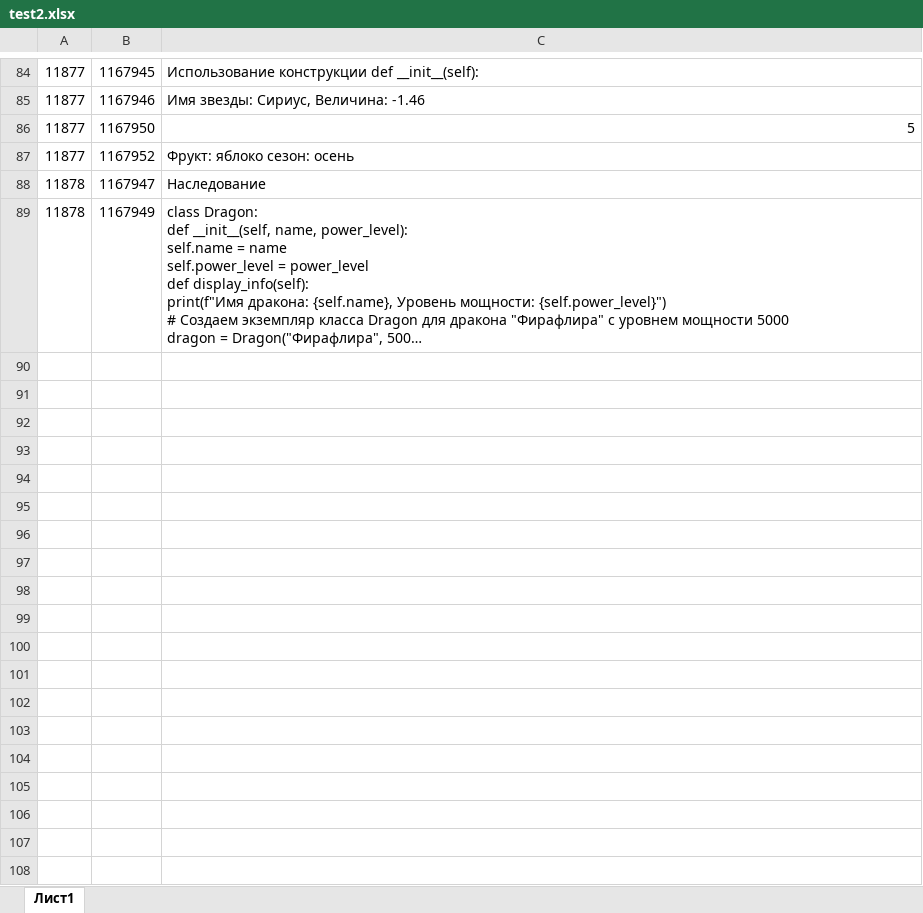
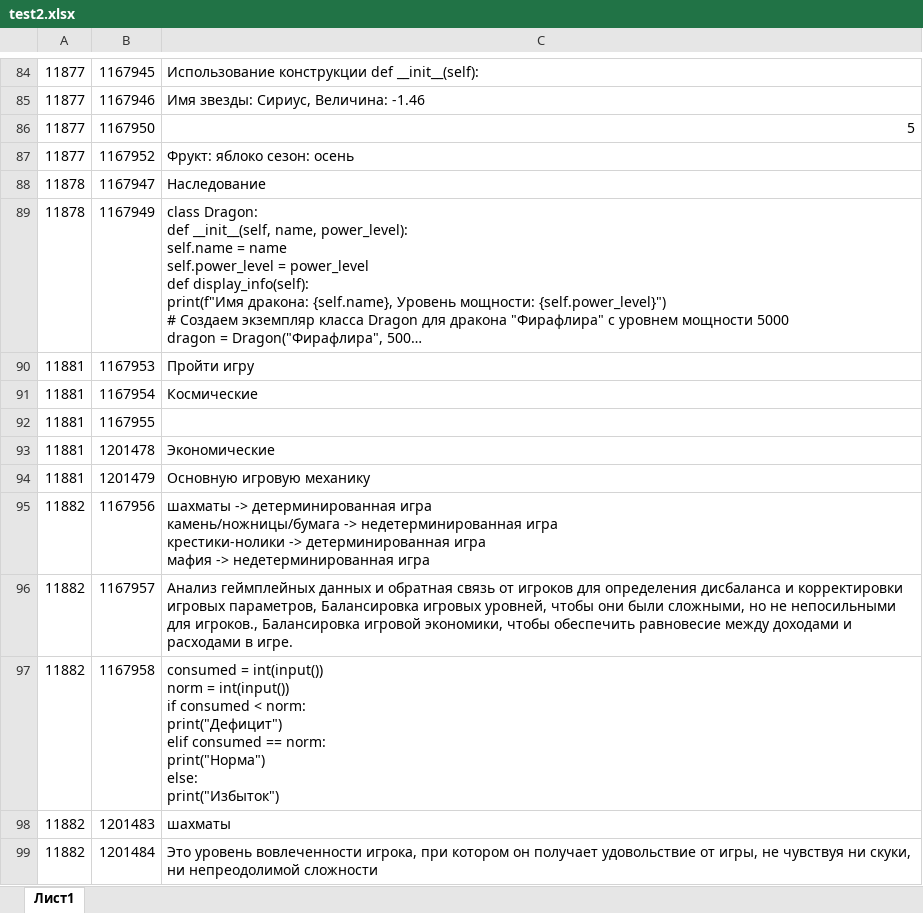
Before and after one commit to abakarovy/effective-rotary-phone, an Excel workbook: dist/test2.xlsx, sheet Лист1, drawn as a sheet; only a part is shown, gaps mark what is left out; long unchanged cells end in …; values as stored, in another font and other column widths than the file's, no borders; ↵ is a line break in a cell; the diff covers the shown part only; the diff names each change by its address in the sheet, - before the commit and + after, or states it on an @@ line.

```diff
--- a/dist/test2.xlsx (sheet Лист1)
+++ b/dist/test2.xlsx (sheet Лист1)
+row 90: 11881 | 1167953 | Пройти игру
+row 91: 11881 | 1167954 | Космические
+row 92: 11881 | 1167955
+row 93: 11881 | 1201478 | Экономические
+row 94: 11881 | 1201479 | Основную игровую механику
+row 95: 11882 | 1167956 | шахматы -> детерминированная игра ↵ камень/ножницы/бумага -> недетерминированная игра ↵ крестики-нолики -> детерминированная игра ↵ мафия -> недетерминированная игра
+row 96: 11882 | 1167957 | Анализ геймплейных данных и обратная связь от игроков для определения дисбаланса и корректировки игровых параметров, Балансировка игровых уровней, чтобы они были сложными, но не непосильными для игроков., Балансировка игровой экономики, чтобы обеспечить равновесие между доходами и расходами в игре.
+row 97: 11882 | 1167958 | consumed = int(input()) ↵ norm = int(input()) ↵ if consumed < norm: ↵ print("Дефицит") ↵ elif consumed == norm: ↵ print("Норма") ↵ else: ↵ print("Избыток")
+row 98: 11882 | 1201483 | шахматы
+row 99: 11882 | 1201484 | Это уровень вовлеченности игрока, при котором он получает удовольствие от игры, не чувствуя ни скуки, ни непреодолимой сложности
```
Also changed, not shown: 88 added rows elsewhere in this sheet, dist/test1.xlsx, dist/test3.xlsx, 19 other files.
